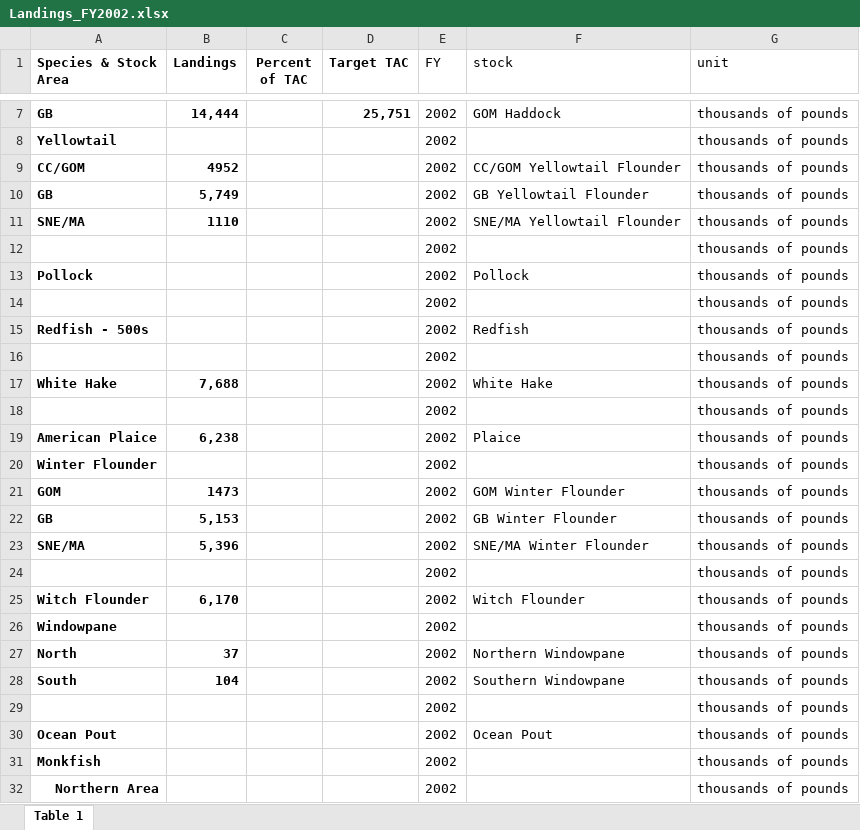
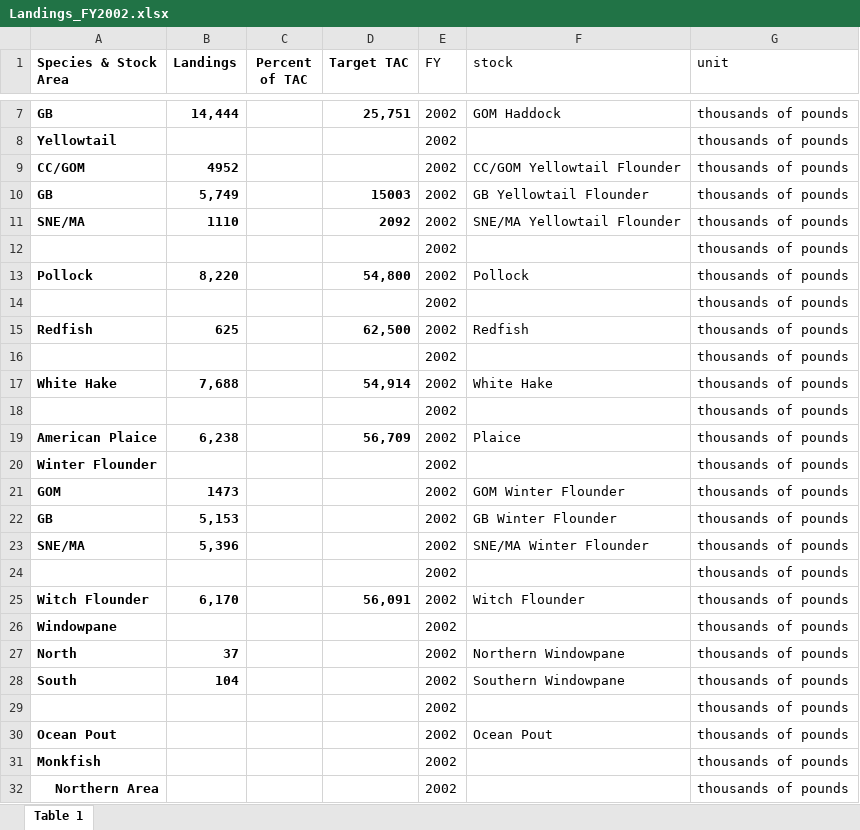
Before and after one commit to COCA-NEgroundfishMSE/groundfish-MSE, an Excel workbook: data/data_raw/catchHistory/Landings_FY2002.xlsx, sheet Table 1, drawn as a sheet; only a part is shown, gaps mark what is left out; values as stored, in another font and other column widths than the file's, no borders; the diff names each change by its address in the sheet, - before the commit and + after, or states it on an @@ line.

```diff
--- a/data/data_raw/catchHistory/Landings_FY2002.xlsx (sheet Table 1)
+++ b/data/data_raw/catchHistory/Landings_FY2002.xlsx (sheet Table 1)
-D10 (Target TAC): (empty)
+D10 (Target TAC): 15003
-D11 (Target TAC): (empty)
+D11 (Target TAC): 2092
-B13 (Landings): (empty)
+B13 (Landings): 8,220
-D13 (Target TAC): (empty)
+D13 (Target TAC): 54,800
-A15 (Species & Stock Area): Redfish - 500s
+A15 (Species & Stock Area): Redfish
-B15 (Landings): (empty)
+B15 (Landings): 625
-D15 (Target TAC): (empty)
+D15 (Target TAC): 62,500
-D17 (Target TAC): (empty)
+D17 (Target TAC): 54,914
-D19 (Target TAC): (empty)
+D19 (Target TAC): 56,709
-D25 (Target TAC): (empty)
+D25 (Target TAC): 56,091
```
Also changed, not shown: data/data_raw/catchHistory/Landings_FY1997.xlsx, data/data_raw/catchHistory/Landings_FY1998.xlsx, 5 other files.
